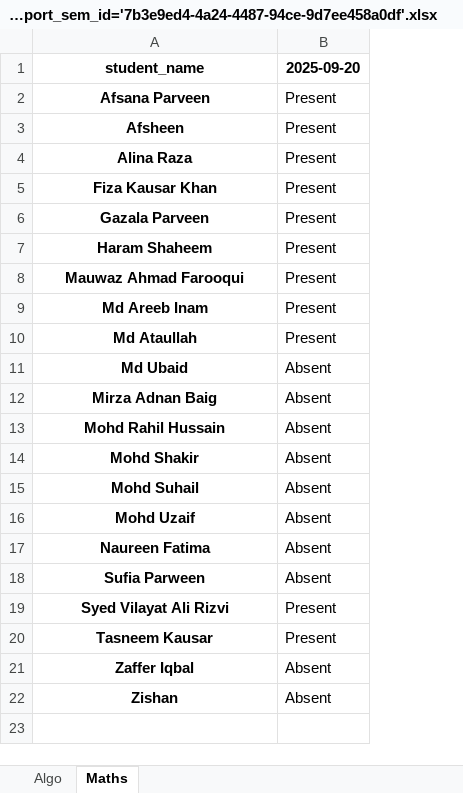
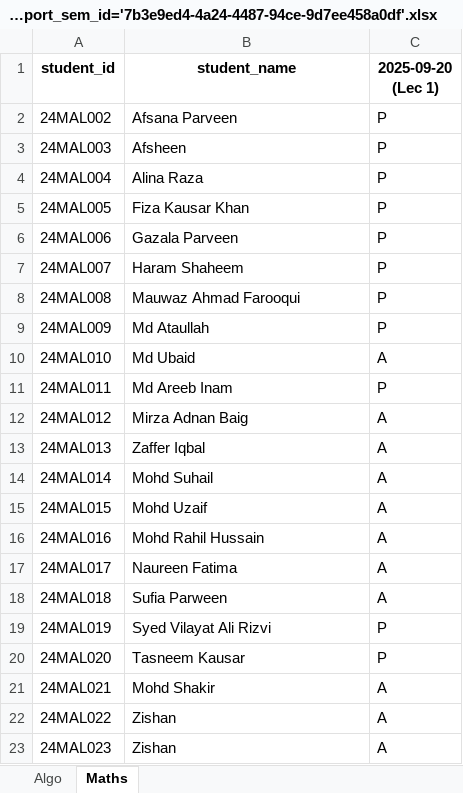
Before and after one commit to IshfaqKhawaja/attendance-app, an Excel workbook: backend/reports/attendance_report_sem_id='7b3e9ed4-4a24-4487-94ce-9d7ee458a0df'.xlsx, sheet Maths, drawn as a sheet; values as stored, in another font and other column widths than the file's, no borders; removed rows and columns are numbered as before the commit, all else as after; the diff names each change by its address in the sheet, - before the commit and + after, or states it on an @@ line.

```diff
--- a/backend/reports/attendance_report_sem_id='7b3e9ed4-4a24-4487-94ce-9d7ee458a0df'.xlsx (sheet Maths)
+++ b/backend/reports/attendance_report_sem_id='7b3e9ed4-4a24-4487-94ce-9d7ee458a0df'.xlsx (sheet Maths)
+column A (student_id), rows 2-10: 24MAL002 | 24MAL003 | 24MAL004 | 24MAL005 | 24MAL006 | 24MAL007 | 24MAL008 | 24MAL009 | 24MAL010; row 12: 24MAL012; rows 14-15: 24MAL014 | 24MAL015; rows 17-20: 24MAL017 | 24MAL018 | 24MAL019 | 24MAL020; row 22: 24MAL022
-column B (2025-09-20), rows 2-8: all Present; rows 10-12: Present | Absent | Absent; rows 15-20: Absent | Absent | Absent | Absent | Present | Present; row 22: Absent
+column C (2025-09-20 (Lec 1)), rows 2-10: P | P | P | P | P | P | P | P | A; row 12: A; rows 14-15: A | A; rows 17-20: A | A | P | P; row 22: A
@@ B2:B8 bold: on → off, alignment: center → left @@
@@ B9:B10 bold: on → off, alignment: center → left @@
@@ row 9 moved to row 11: 24MAL011 @@
@@ B12 bold: on → off, alignment: center → left @@
@@ row 21 moved to row 13: 24MAL013 @@
@@ B14:B15 bold: on → off, alignment: center → left @@
@@ row 13 moved to row 16: 24MAL016 @@
@@ B17:B20 bold: on → off, alignment: center → left @@
@@ row 14 moved to row 21: 24MAL021 @@
@@ B22 bold: on → off, alignment: center → left @@
+row 23: 24MAL023 | Zishan | A
```
Also changed, not shown: sheet Algo, 11 other files.
